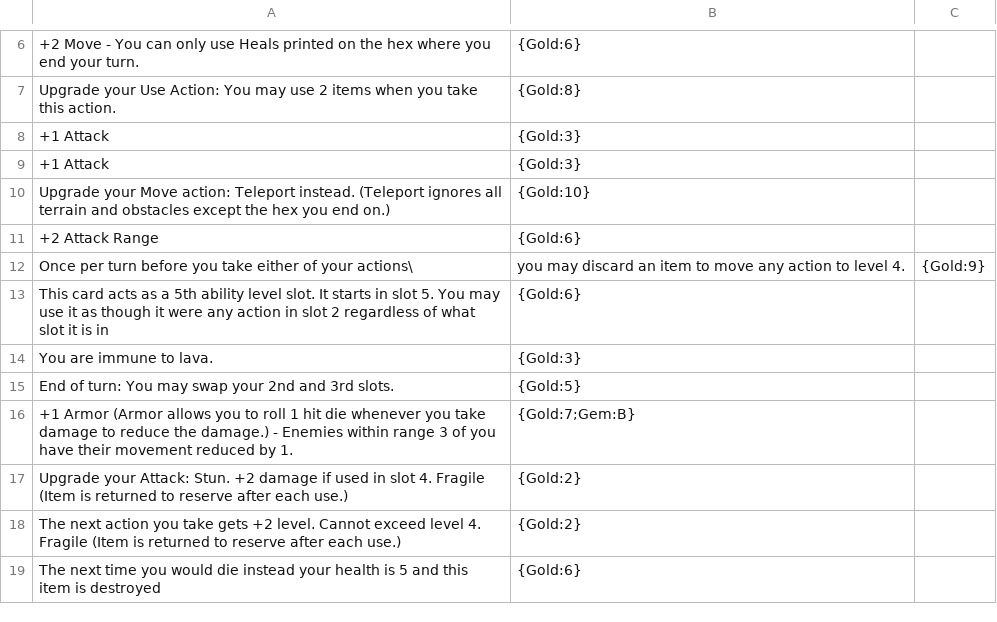
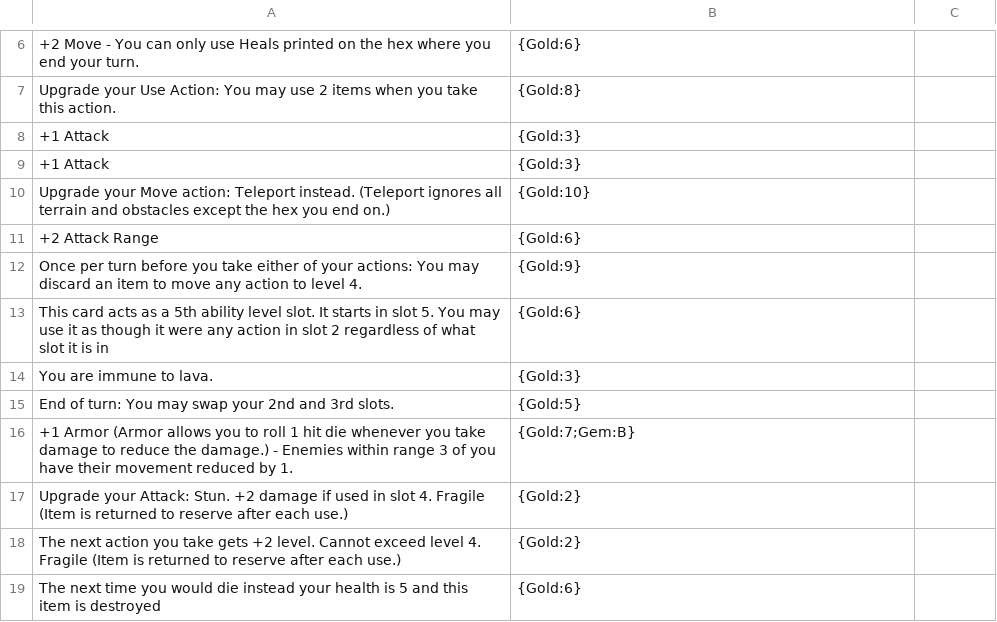
Before and after one commit to Hobatron/TTS-CardGenerator, a CSV file: generators/old-CardGen/equipmentCsv.csv, drawn as a sheet; only a part is shown, gaps mark what is left out.

Commit message:
Update equipmentCsv.csv

```diff
--- a/generators/old-CardGen/equipmentCsv.csv
+++ b/generators/old-CardGen/equipmentCsv.csv
@@ -11,3 +11,3 @@ Upgrade your Move action: Teleport instead. (Teleport ignores all terrain and ob
 +2 Attack Range,{Gold:6}
-Once per turn before you take either of your actions\, you may discard an item to move any action to level 4.,{Gold:9}
+Once per turn before you take either of your actions: You may discard an item to move any action to level 4.,{Gold:9}
 This card acts as a 5th ability level slot. It starts in slot 5. You may use it as though it were any action in slot 2 regardless of what slot it is in,{Gold:6}
```
